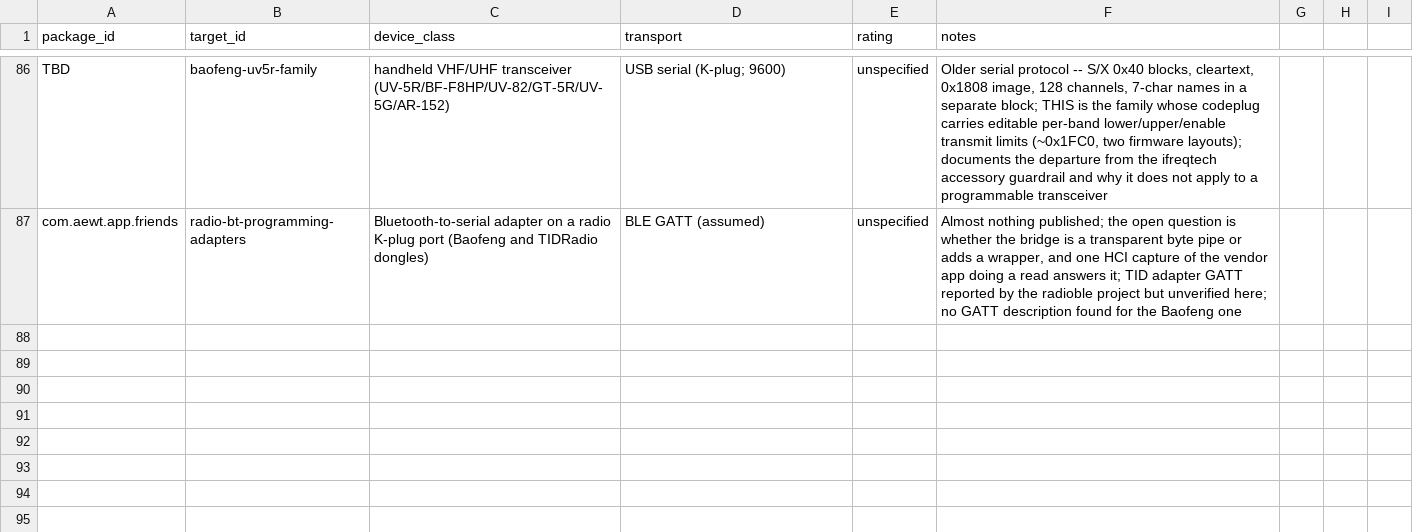
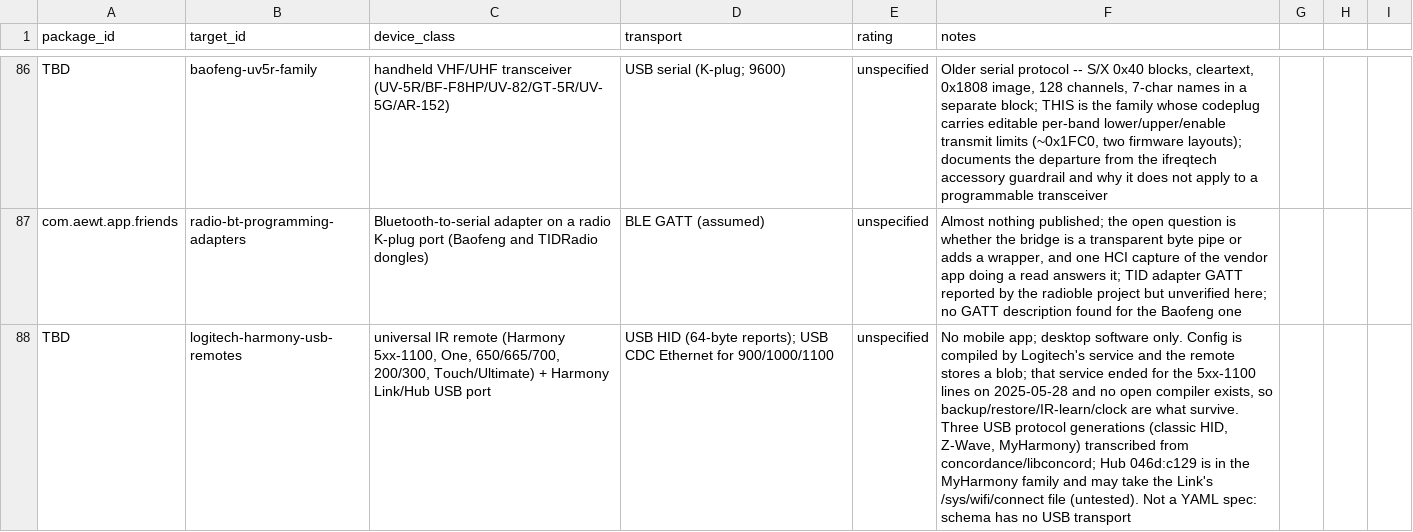
Before and after one commit to liberatedbread/liberatedbread-protocol-specs, a CSV file: targets/targets.csv, drawn as a sheet; only a part is shown, gaps mark what is left out; the diff names each change by its address in the sheet, - before the commit and + after, or states it on an @@ line.

```diff
--- a/targets/targets.csv
+++ b/targets/targets.csv
+row 88: TBD | logitech-harmony-usb-remotes | universal IR remote (Harmony 5xx-1100, One, 650/665/700, 200/300, Touch/Ultimate) + Harmony Link/Hub USB port | USB HID (64-byte reports); USB CDC Ethernet for 900/1000/1100 | unspecified | No mobile app; desktop software only. Config is compiled by Logitech's service and the remote stores a blob; that service ended for the 5xx-1100 lines on 2025-05-28 and no open compiler exists, so backup/restore/IR-learn/clock are what survive. Three USB protocol generations (classic HID, Z-Wave, MyHarmony) transcribed from concordance/libconcord; Hub 046d:c129 is in the MyHarmony family and may take the Link's /sys/wifi/connect file (untested). Not a YAML spec: schema has no USB transport
```
Also changed, not shown: 3 other files.
